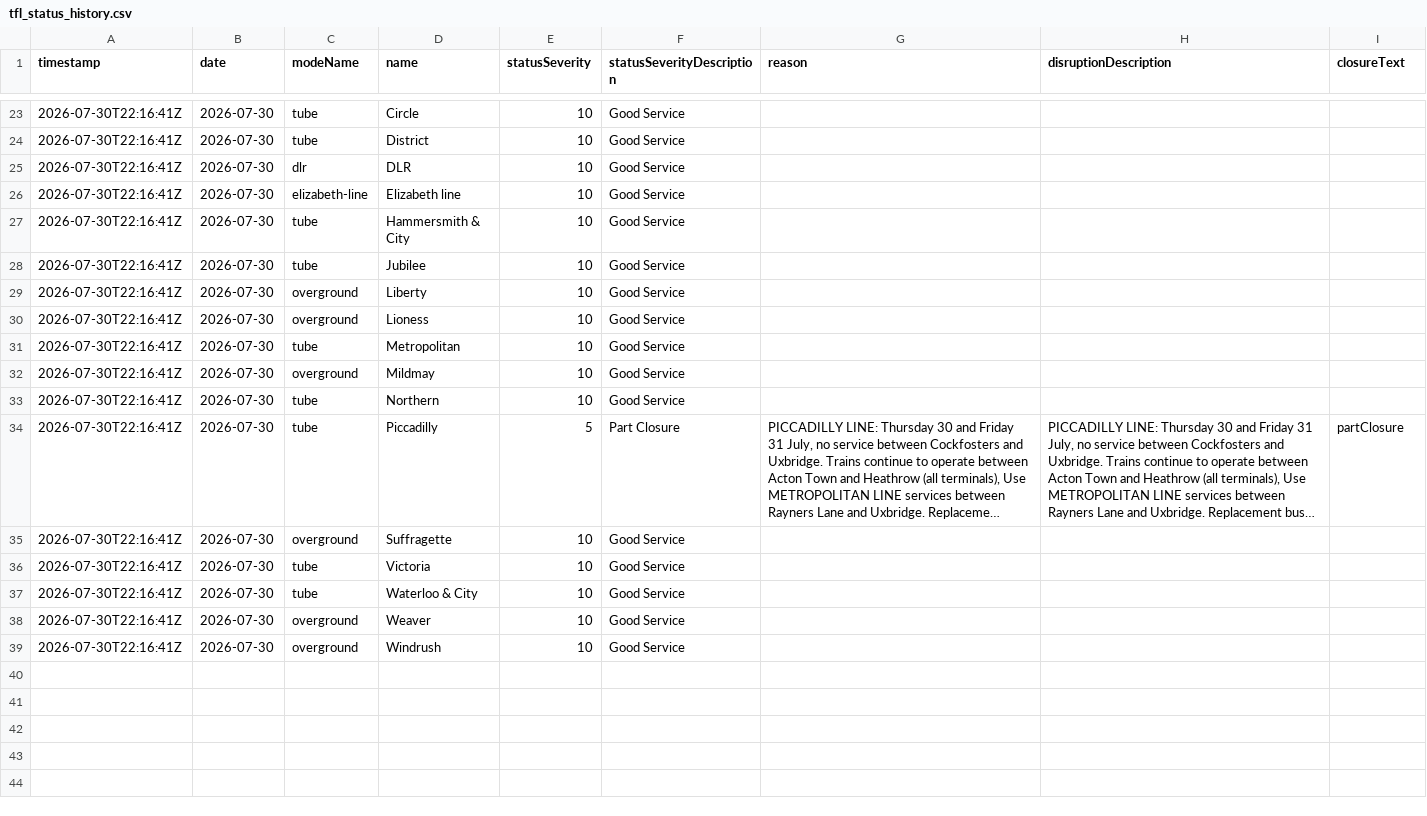
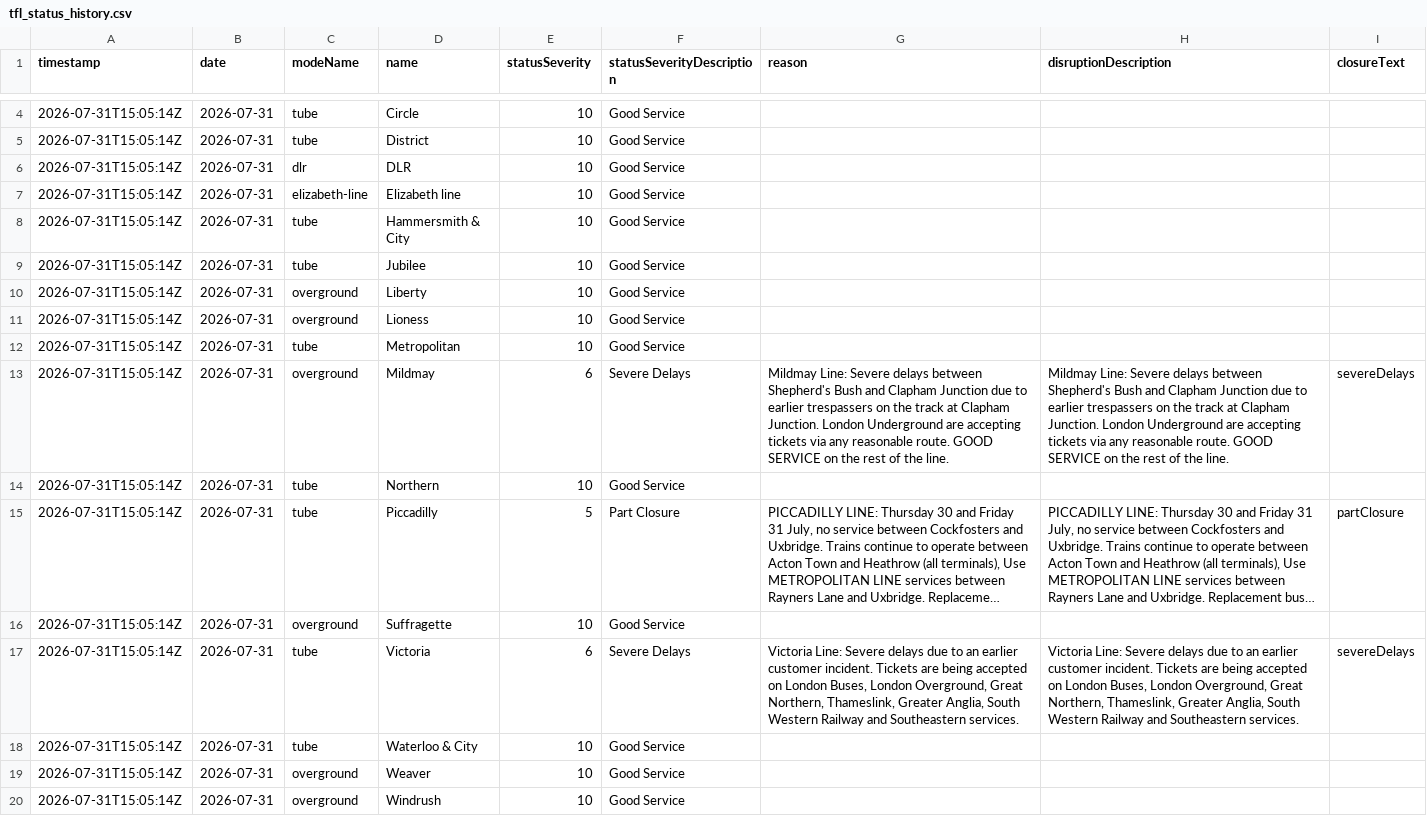
Before and after one commit to Aashleshaj/London_Transport_Reliability_and_Economic_Impact, a CSV file: data/tfl_status_history.csv, drawn as a sheet; only a part is shown, gaps mark what is left out; long unchanged cells end in …; removed rows and columns are numbered as before the commit, all else as after; the diff covers the shown part only; the diff names each change by its address in the sheet, - before the commit and + after, or states it on an @@ line.

```diff
--- a/data/tfl_status_history.csv
+++ b/data/tfl_status_history.csv
-A4:A12 (timestamp): 2026-07-30T22:16:41Z
+A4:A12 (timestamp): 2026-07-31T15:05:14Z
-B4:B12 (date): 2026-07-30
+B4:B12 (date): 2026-07-31
-row 32: 2026-07-30T22:16:41Z | 2026-07-30 | overground | Mildmay | 10 | Good Service
+row 13: 2026-07-31T15:05:14Z | 2026-07-31 | overground | Mildmay | 6 | Severe Delays | Mildmay Line: Severe delays between Shepherd's Bush and Clapham Junction due to earlier trespassers on the track at Clapham Junction. London Underground are accepting tickets via any reasonable route. GOOD SERVICE on the rest of the line. | Mildmay Line: Severe delays between Shepherd's Bush and Clapham Junction due to earlier trespassers on the track at Clapham Junction. London Underground are accepting tickets via any reasonable route. GOOD SERVICE on the rest of the line. | severeDelays
-A14:A16 (timestamp): 2026-07-30T22:16:41Z
+A14:A16 (timestamp): 2026-07-31T15:05:14Z
-B14:B16 (date): 2026-07-30
+B14:B16 (date): 2026-07-31
-row 36: 2026-07-30T22:16:41Z | 2026-07-30 | tube | Victoria | 10 | Good Service
+row 17: 2026-07-31T15:05:14Z | 2026-07-31 | tube | Victoria | 6 | Severe Delays | Victoria Line: Severe delays due to an earlier customer incident. Tickets are being accepted on London Buses, London Overground, Great Northern, Thameslink, Greater Anglia, South Western Railway and Southeastern services. | Victoria Line: Severe delays due to an earlier customer incident. Tickets are being accepted on London Buses, London Overground, Great Northern, Thameslink, Greater Anglia, South Western Railway and Southeastern services. | severeDelays
-A18:A20 (timestamp): 2026-07-30T22:16:41Z
+A18:A20 (timestamp): 2026-07-31T15:05:14Z
-B18:B20 (date): 2026-07-30
+B18:B20 (date): 2026-07-31
```
Also changed, not shown: 19 removed rows and 8 edited cells elsewhere in this file, data/all_lines_combined.csv, data/all_lines_history_enriched.csv, 31 other files.
